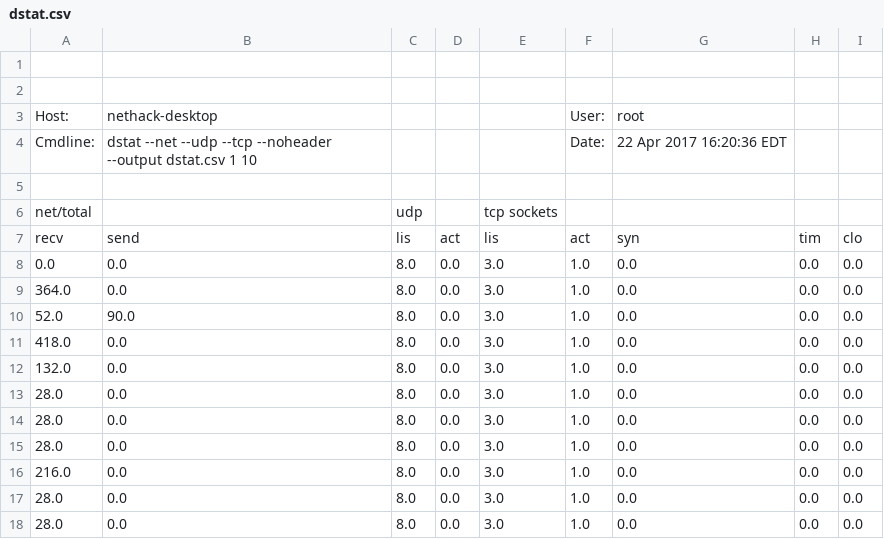
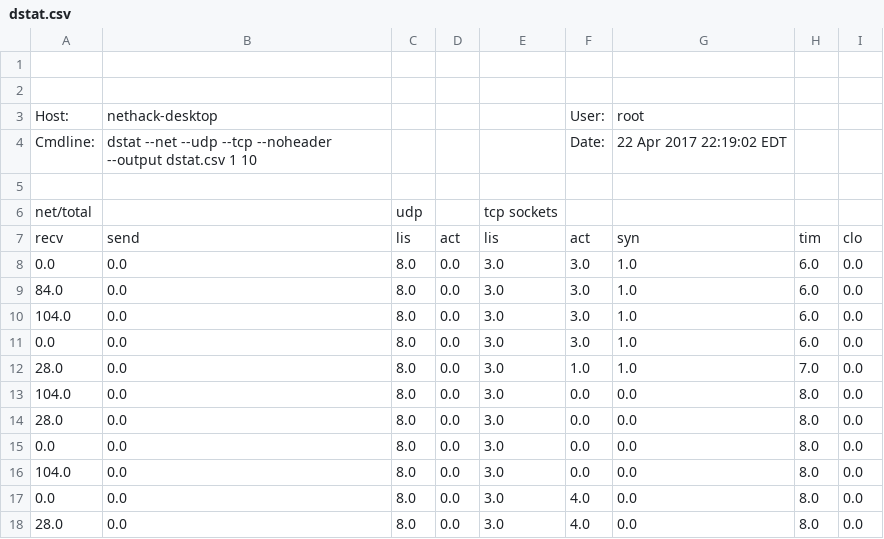
Before and after one commit to Tienza/Networking-Hackathon-2017, a CSV file: includes/dstat.csv, drawn as a sheet.

Commit message:
Finished ActiveUser Scrape & DStat & FlaggedNetworks

```diff
--- a/includes/dstat.csv
+++ b/includes/dstat.csv
@@ -3,3 +3,3 @@
 "Host:","nethack-desktop",,,,"User:","root"
-"Cmdline:","dstat --net --udp --tcp --noheader --output dstat.csv 1 10",,,,"Date:","22 Apr 2017 16:20:36 EDT"
+"Cmdline:","dstat --net --udp --tcp --noheader --output dstat.csv 1 10",,,,"Date:","22 Apr 2017 22:19:02 EDT"
 
@@ -7,12 +7,12 @@
 "recv","send","lis","act","lis","act","syn","tim","clo"
-0.0,0.0,8.0,0.0,3.0,1.0,0.0,0.0,0.0
-364.0,0.0,8.0,0.0,3.0,1.0,0.0,0.0,0.0
-52.0,90.0,8.0,0.0,3.0,1.0,0.0,0.0,0.0
-418.0,0.0,8.0,0.0,3.0,1.0,0.0,0.0,0.0
-132.0,0.0,8.0,0.0,3.0,1.0,0.0,0.0,0.0
-28.0,0.0,8.0,0.0,3.0,1.0,0.0,0.0,0.0
-28.0,0.0,8.0,0.0,3.0,1.0,0.0,0.0,0.0
-28.0,0.0,8.0,0.0,3.0,1.0,0.0,0.0,0.0
-216.0,0.0,8.0,0.0,3.0,1.0,0.0,0.0,0.0
-28.0,0.0,8.0,0.0,3.0,1.0,0.0,0.0,0.0
-28.0,0.0,8.0,0.0,3.0,1.0,0.0,0.0,0.0
+0.0,0.0,8.0,0.0,3.0,3.0,1.0,6.0,0.0
+84.0,0.0,8.0,0.0,3.0,3.0,1.0,6.0,0.0
+104.0,0.0,8.0,0.0,3.0,3.0,1.0,6.0,0.0
+0.0,0.0,8.0,0.0,3.0,3.0,1.0,6.0,0.0
+28.0,0.0,8.0,0.0,3.0,1.0,1.0,7.0,0.0
+104.0,0.0,8.0,0.0,3.0,0.0,0.0,8.0,0.0
+28.0,0.0,8.0,0.0,3.0,0.0,0.0,8.0,0.0
+0.0,0.0,8.0,0.0,3.0,0.0,0.0,8.0,0.0
+104.0,0.0,8.0,0.0,3.0,0.0,0.0,8.0,0.0
+0.0,0.0,8.0,0.0,3.0,4.0,0.0,8.0,0.0
+28.0,0.0,8.0,0.0,3.0,4.0,0.0,8.0,0.0
```
Also changed, not shown: 6 other files.
